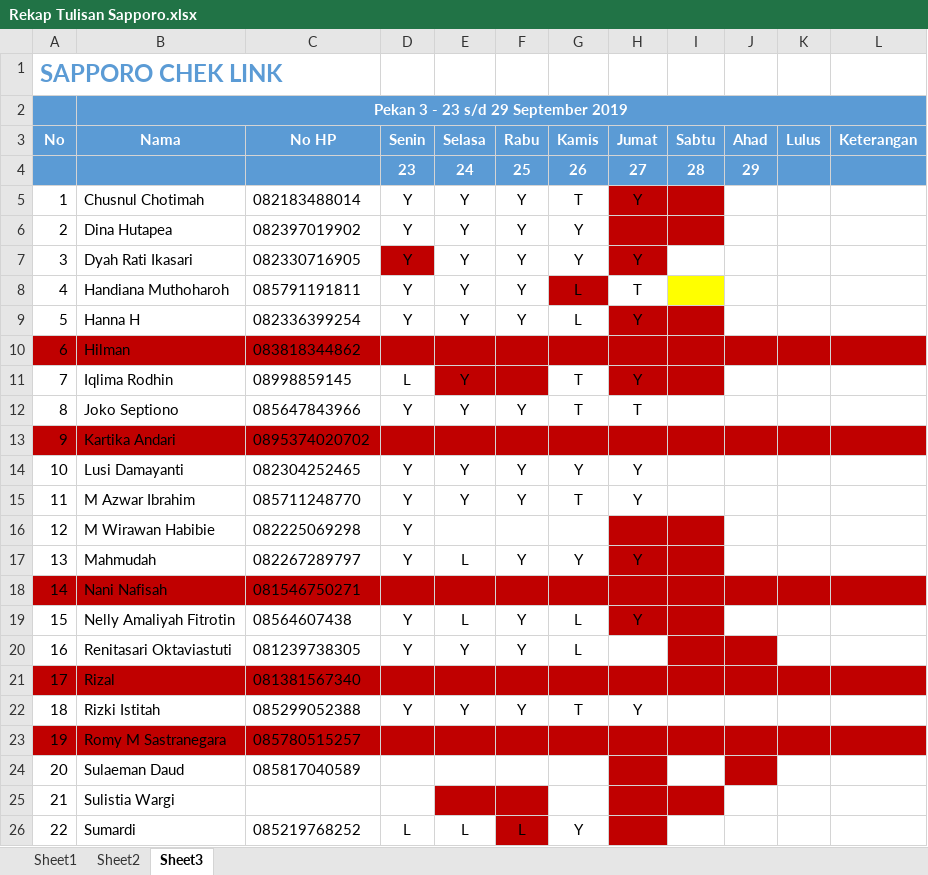
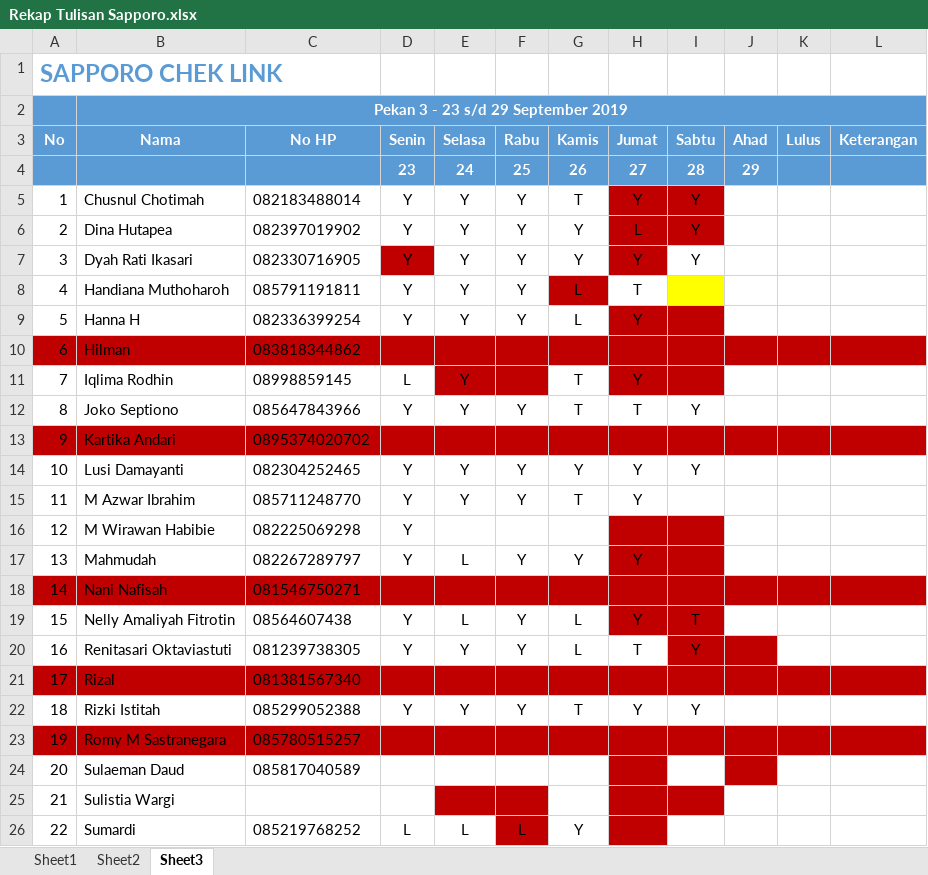
Before and after one commit to mzaini30/seleksi-odop-7, an Excel workbook: Rekap Tulisan Sapporo.xlsx, sheet Sheet3, drawn as a sheet; only a part is shown; values as stored, in another font and other column widths than the file's, no borders; conditional formats not drawn; the diff names each change by its address in the sheet, - before the commit and + after, or states it on an @@ line.

Commit message:
Oke.

```diff
--- a/Rekap Tulisan Sapporo.xlsx (sheet Sheet3)
+++ b/Rekap Tulisan Sapporo.xlsx (sheet Sheet3)
-I5:I7 (Sabtu): (empty)
+I5:I7 (Sabtu): Y
-H6 (Jumat): (empty)
+H6 (Jumat): L
-I12 (Sabtu): (empty)
+I12 (Sabtu): Y
-I14 (Sabtu): (empty)
+I14 (Sabtu): Y
-I19 (Sabtu): (empty)
+I19 (Sabtu): T
-H20 (Jumat): (empty)
+H20 (Jumat): T
-I20 (Sabtu): (empty)
+I20 (Sabtu): Y
-I22 (Sabtu): (empty)
+I22 (Sabtu): Y
```
